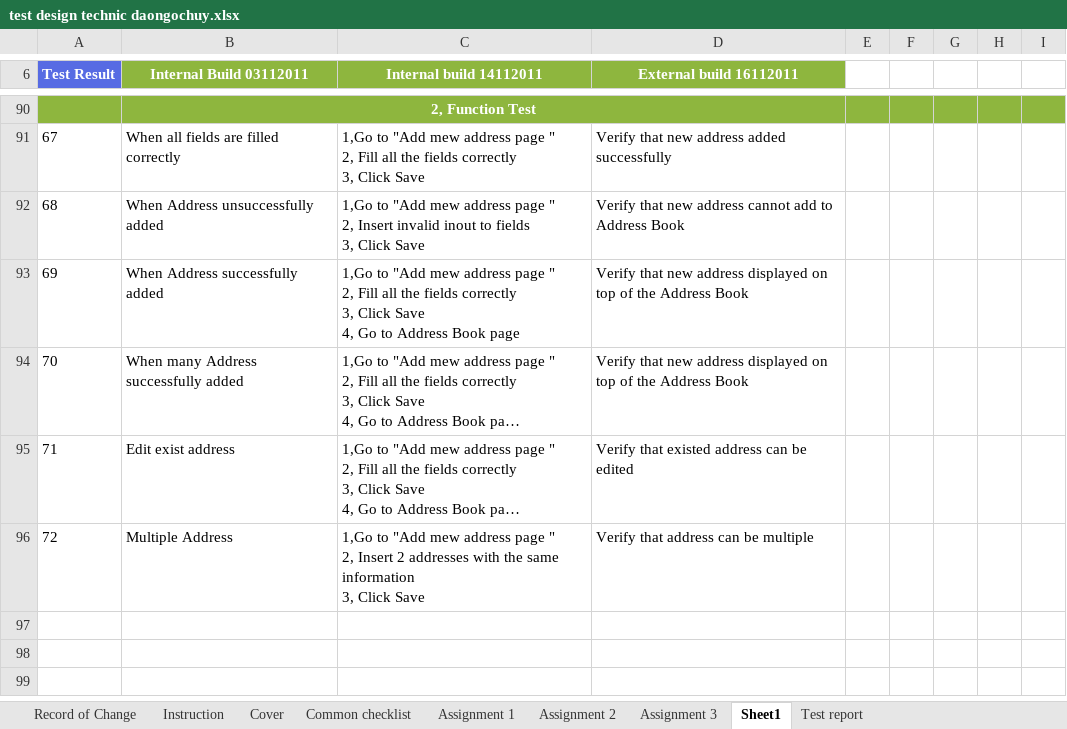
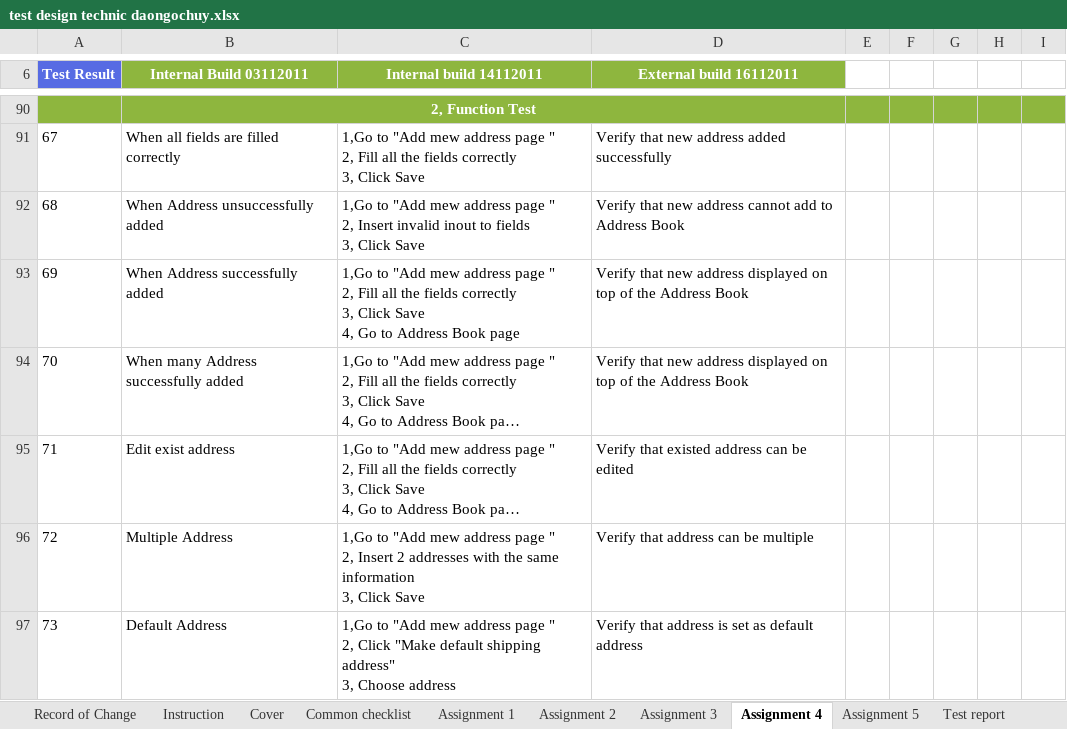
Before and after one commit to callmedienz/NashTechHW, an Excel workbook: test design technic daongochuy.xlsx, sheet Assignment 4, drawn as a sheet; only a part is shown, gaps mark what is left out; long unchanged cells end in …; values as stored, in another font and other column widths than the file's, no borders; charts and pictures not drawn; ↵ is a line break in a cell; the diff names each change by its address in the sheet, - before the commit and + after, or states it on an @@ line.

```diff
--- a/test design technic daongochuy.xlsx (sheet Assignment 4)
+++ b/test design technic daongochuy.xlsx (sheet Assignment 4)
-sheet tab: Sheet1
+sheet tab: Assignment 4
+sheet tab: Assignment 5
+row 97: 73 | Default Address | 1,Go to "Add mew address page " ↵ 2, Click "Make default shipping address" ↵ 3, Choose address | Verify that address is set as default address
```
